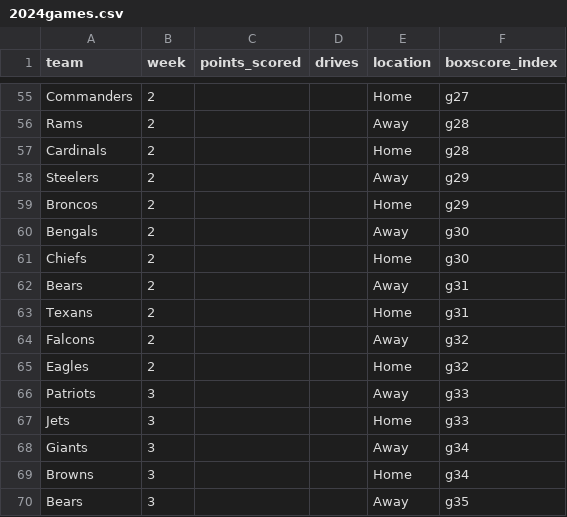
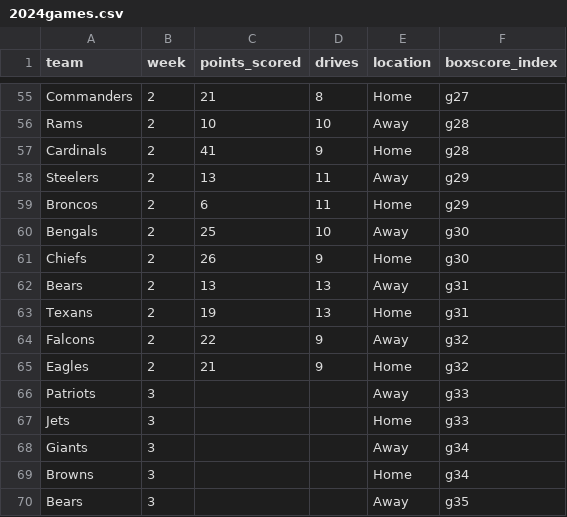
Before and after one commit to crzonca/NFL-Prediction, a CSV file: Pred/resources/2024games.csv, drawn as a sheet; only a part is shown, gaps mark what is left out; the diff covers the shown part only; the diff names each change by its address in the sheet, - before the commit and + after, or states it on an @@ line.

```diff
--- a/Pred/resources/2024games.csv
+++ b/Pred/resources/2024games.csv
-C55 (points_scored): (empty)
+C55 (points_scored): 21
-D55 (drives): (empty)
+D55 (drives): 8
-C56 (points_scored): (empty)
+C56 (points_scored): 10
-D56 (drives): (empty)
+D56 (drives): 10
-C57 (points_scored): (empty)
+C57 (points_scored): 41
-D57 (drives): (empty)
+D57 (drives): 9
-C58 (points_scored): (empty)
+C58 (points_scored): 13
-D58:D59 (drives): (empty)
+D58:D59 (drives): 11
-C59 (points_scored): (empty)
+C59 (points_scored): 6
-C60 (points_scored): (empty)
+C60 (points_scored): 25
-D60 (drives): (empty)
+D60 (drives): 10
-C61 (points_scored): (empty)
+C61 (points_scored): 26
-D61 (drives): (empty)
+D61 (drives): 9
-C62 (points_scored): (empty)
+C62 (points_scored): 13
-D62:D63 (drives): (empty)
+D62:D63 (drives): 13
-C63 (points_scored): (empty)
+C63 (points_scored): 19
-C64 (points_scored): (empty)
+C64 (points_scored): 22
-D64:D65 (drives): (empty)
+D64:D65 (drives): 9
-C65 (points_scored): (empty)
+C65 (points_scored): 21
```
Also changed, not shown: 42 edited cells elsewhere in this file, 9 other files.
